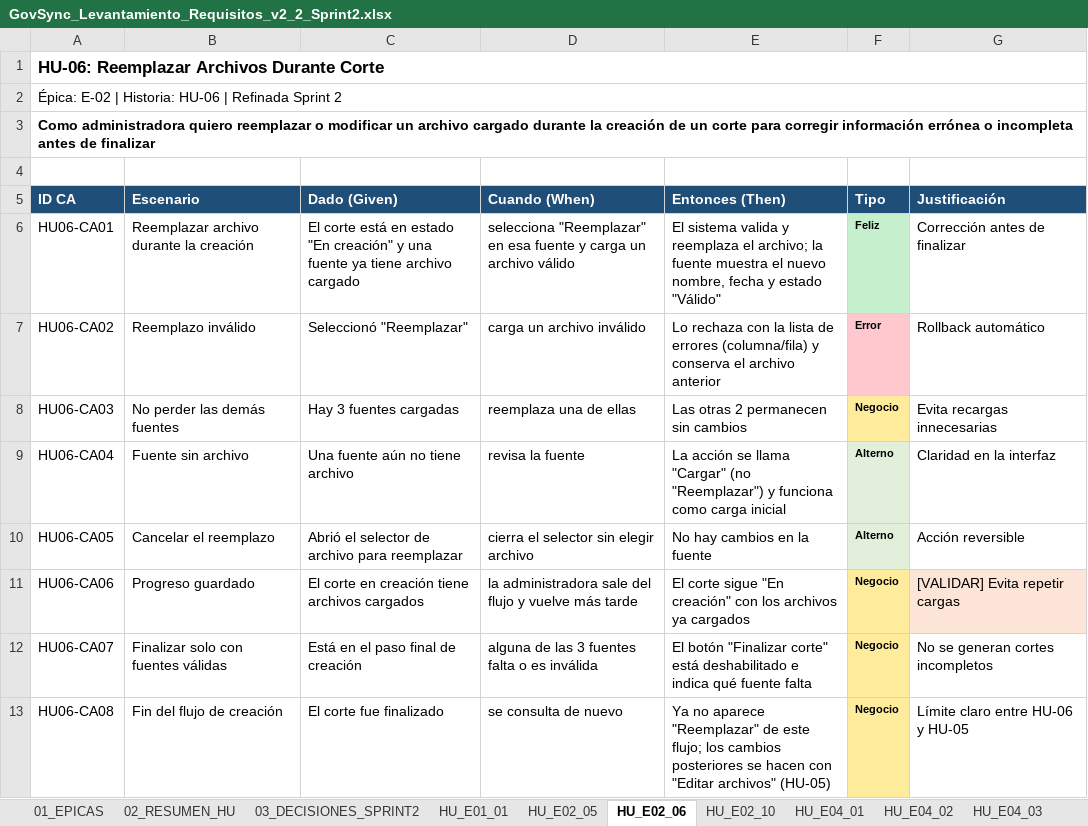
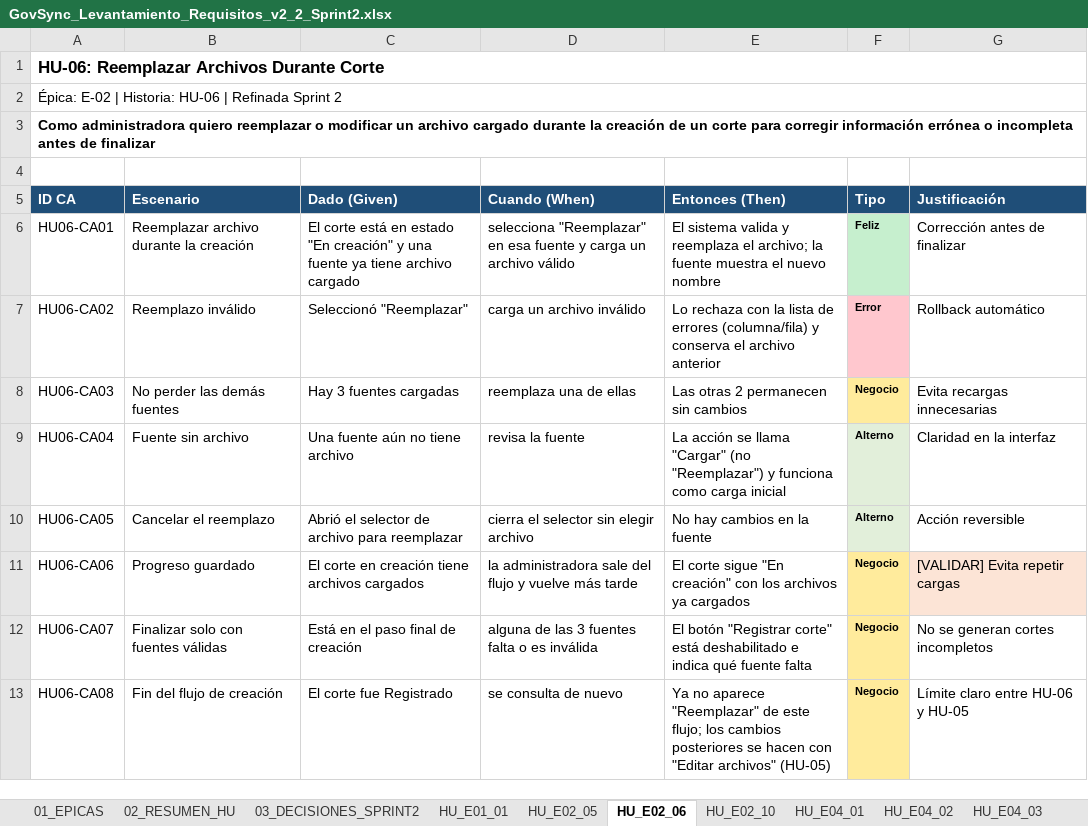
Before and after one commit to JuanDv1/govsync, an Excel workbook: docs/requisitos/GovSync_Levantamiento_Requisitos_v2_2_Sprint2.xlsx, sheet HU_E02_06, drawn as a sheet; values as stored, in another font and other column widths than the file's, no borders; charts and pictures not drawn; the diff names each change by its address in the sheet, - before the commit and + after, or states it on an @@ line.

```diff
--- a/docs/requisitos/GovSync_Levantamiento_Requisitos_v2_2_Sprint2.xlsx (sheet HU_E02_06)
+++ b/docs/requisitos/GovSync_Levantamiento_Requisitos_v2_2_Sprint2.xlsx (sheet HU_E02_06)
-E6 (Entonces (Then)): …el nuevo nombre, fecha y estado "Válido"
+E6 (Entonces (Then)): …el nuevo nombre
-E12 (Entonces (Then)): El botón "Finalizar corte" está…
+E12 (Entonces (Then)): El botón "Registrar corte" está…
-C13 (Dado (Given)): El corte fue finalizado
+C13 (Dado (Given)): El corte fue Registrado
```
Also changed, not shown: sheet HU_E02_10, sheet HU_E04_01, sheet 02_RESUMEN_HU, sheet HU_E02_05, sheet 03_DECISIONES_SPRINT2, hidden cells, charts or pictures.
